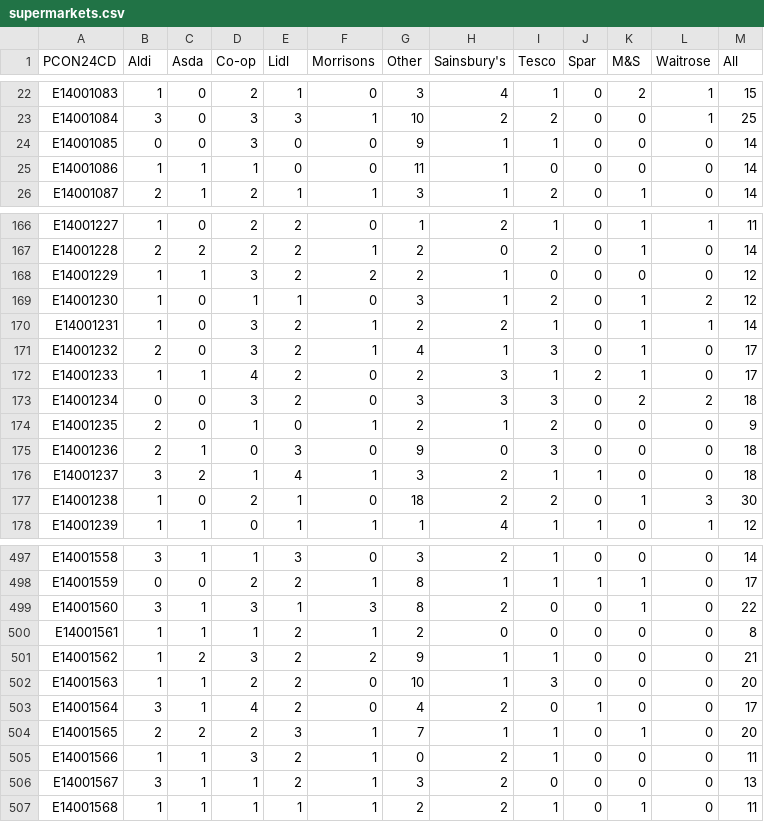
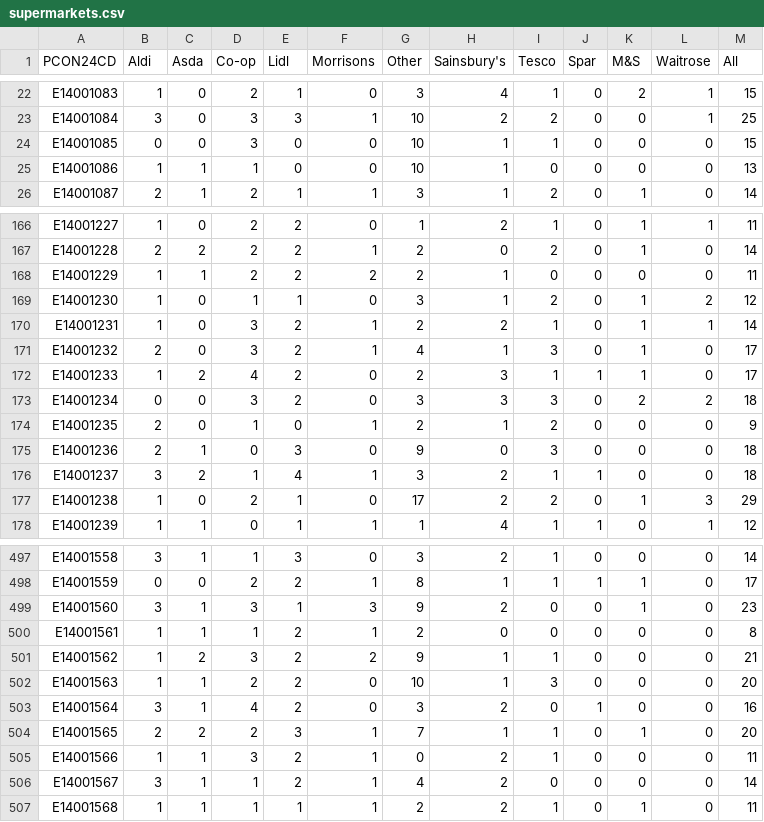
Before and after one commit to open-innovations/constituencies, a CSV file: src/themes/economy/supermarkets/_data/release/supermarkets.csv, drawn as a sheet; only a part is shown, gaps mark what is left out; the diff covers the shown part only.

```diff
--- a/src/themes/economy/supermarkets/_data/release/supermarkets.csv
+++ b/src/themes/economy/supermarkets/_data/release/supermarkets.csv
@@ -23,4 +23,4 @@ E14001083,1,0,2,1,0,3,4,1,0,2,1,15
 E14001084,3,0,3,3,1,10,2,2,0,0,1,25
-E14001085,0,0,3,0,0,9,1,1,0,0,0,14
-E14001086,1,1,1,0,0,11,1,0,0,0,0,14
+E14001085,0,0,3,0,0,10,1,1,0,0,0,15
+E14001086,1,1,1,0,0,10,1,0,0,0,0,13
 E14001087,2,1,2,1,1,3,1,2,0,1,0,14
@@ -167,3 +167,3 @@ E14001227,1,0,2,2,0,1,2,1,0,1,1,11
 E14001228,2,2,2,2,1,2,0,2,0,1,0,14
-E14001229,1,1,3,2,2,2,1,0,0,0,0,12
+E14001229,1,1,2,2,2,2,1,0,0,0,0,11
 E14001230,1,0,1,1,0,3,1,2,0,1,2,12
@@ -171,3 +171,3 @@ E14001231,1,0,3,2,1,2,2,1,0,1,1,14
 E14001232,2,0,3,2,1,4,1,3,0,1,0,17
-E14001233,1,1,4,2,0,2,3,1,2,1,0,17
+E14001233,1,2,4,2,0,2,3,1,1,1,0,17
 E14001234,0,0,3,2,0,3,3,3,0,2,2,18
@@ -176,3 +176,3 @@ E14001236,2,1,0,3,0,9,0,3,0,0,0,18
 E14001237,3,2,1,4,1,3,2,1,1,0,0,18
-E14001238,1,0,2,1,0,18,2,2,0,1,3,30
+E14001238,1,0,2,1,0,17,2,2,0,1,3,29
 E14001239,1,1,0,1,1,1,4,1,1,0,1,12
@@ -498,3 +498,3 @@ E14001558,3,1,1,3,0,3,2,1,0,0,0,14
 E14001559,0,0,2,2,1,8,1,1,1,1,0,17
-E14001560,3,1,3,1,3,8,2,0,0,1,0,22
+E14001560,3,1,3,1,3,9,2,0,0,1,0,23
 E14001561,1,1,1,2,1,2,0,0,0,0,0,8
@@ -502,6 +502,6 @@ E14001562,1,2,3,2,2,9,1,1,0,0,0,21
 E14001563,1,1,2,2,0,10,1,3,0,0,0,20
-E14001564,3,1,4,2,0,4,2,0,1,0,0,17
+E14001564,3,1,4,2,0,3,2,0,1,0,0,16
 E14001565,2,2,2,3,1,7,1,1,0,1,0,20
 E14001566,1,1,3,2,1,0,2,1,0,0,0,11
-E14001567,3,1,1,2,1,3,2,0,0,0,0,13
+E14001567,3,1,1,2,1,4,2,0,0,0,0,14
 E14001568,1,1,1,1,1,2,2,1,0,1,0,11
```
Also changed, not shown: 111 edited cells elsewhere in this file, src/themes/society/fish-and-chips/_data/release/fish_and_chips.csv, src/themes/society/post-offices/_data/postoffices-osm.csv, 8 other files.
